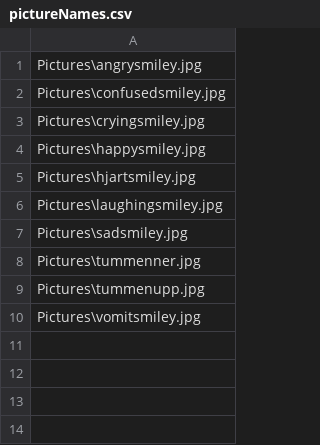
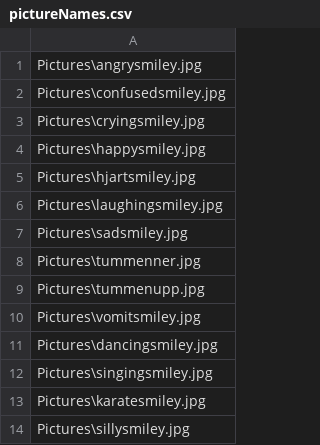
Before and after one commit to Orhan92/EndProject, a CSV file: SecondApp/pictureNames.csv, drawn as a sheet.

Commit message:
Added 4 new pictures. Added function to add a new product into the productList. Added possibility to save the edited productList into Temp folder in csv format.

```diff
--- a/SecondApp/pictureNames.csv
+++ b/SecondApp/pictureNames.csv
@@ -10 +10,5 @@ Pictures\tummenupp.jpg
 Pictures\vomitsmiley.jpg
+Pictures\dancingsmiley.jpg
+Pictures\singingsmiley.jpg
+Pictures\karatesmiley.jpg
+Pictures\sillysmiley.jpg
```
Also changed, not shown: 6 other files.
